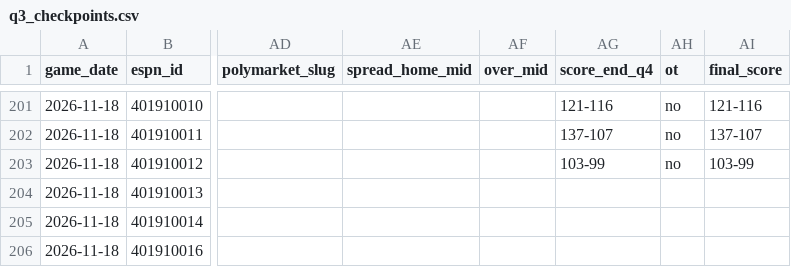
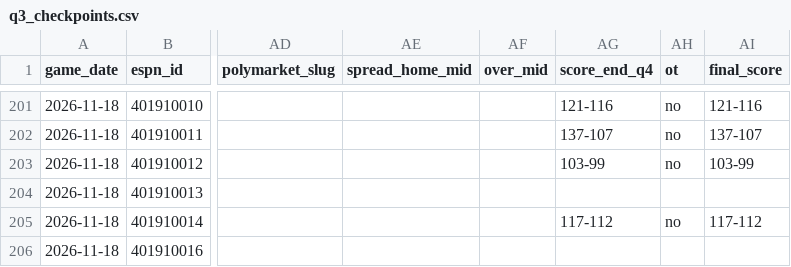
Before and after one commit to fasteddy35/nbaq3, a CSV file: data/q3_checkpoints.csv, drawn as a sheet; only a part is shown, gaps mark what is left out; the diff names each change by its address in the sheet, - before the commit and + after, or states it on an @@ line.

```diff
--- a/data/q3_checkpoints.csv
+++ b/data/q3_checkpoints.csv
-AG205 (score_end_q4): (empty)
+AG205 (score_end_q4): 117-112
-AH205 (ot): (empty)
+AH205 (ot): no
-AI205 (final_score): (empty)
+AI205 (final_score): 117-112
```
